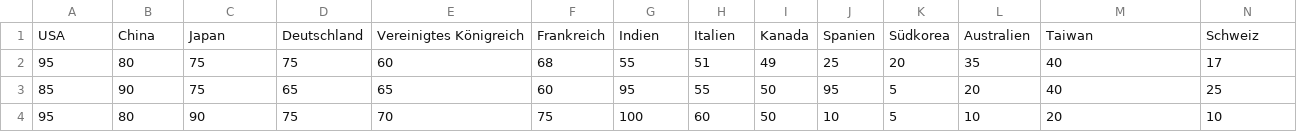
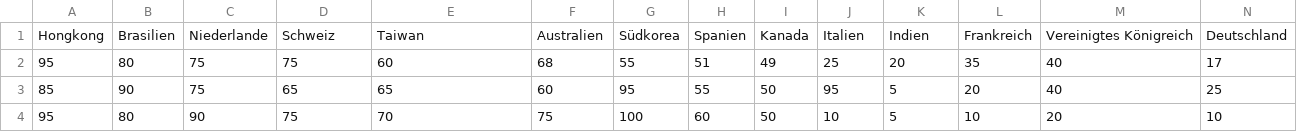
Before and after one commit to 1ucky40nc3/1ucky40nc3.github.io, a CSV file: data/stats.csv, drawn as a sheet; only a part is shown; removed rows and columns are numbered as before the commit, all else as after; rows hold the shown columns only; the diff names each change by its address in the sheet, - before the commit and + after, or states it on an @@ line.

Commit message:
changed headers again :)

```diff
--- a/data/stats.csv
+++ b/data/stats.csv
-row 1: USA | China | Japan | Deutschland | Vereinigtes Königreich | Frankreich | Indien | Italien | Kanada | Spanien | Südkorea | Australien | Taiwan | Schweiz
+row 1: Hongkong | Brasilien | Niederlande | Schweiz | Taiwan | Australien | Südkorea | Spanien | Kanada | Italien | Indien | Frankreich | Vereinigtes Königreich | Deutschland
```
